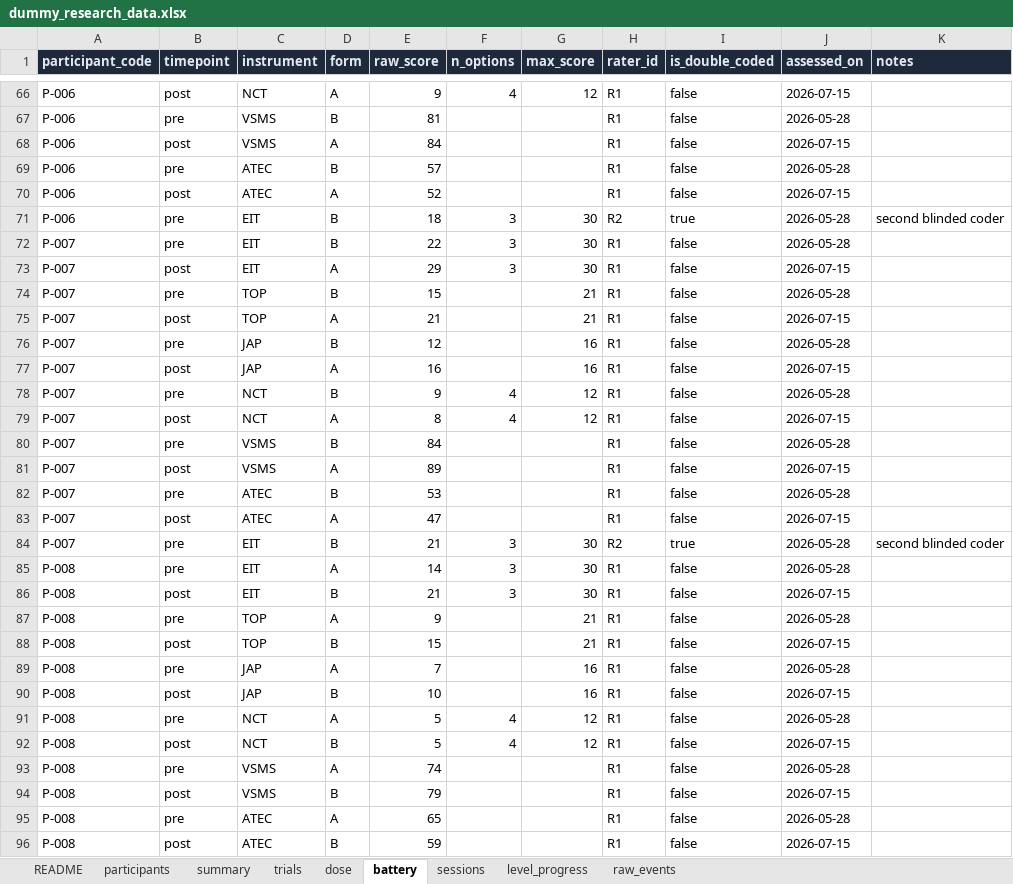
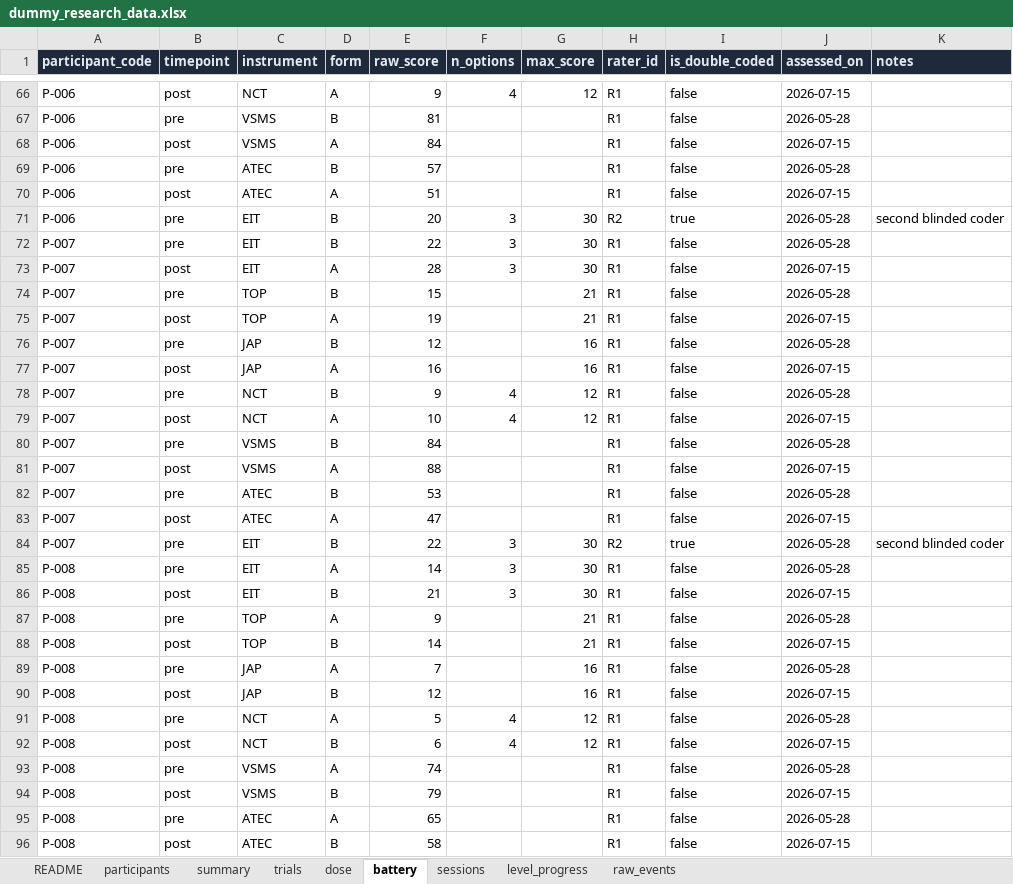
Before and after one commit to subair-zufi/autism-games, an Excel workbook: sample-data/dummy_research_data.xlsx, sheet battery, drawn as a sheet; only a part is shown, gaps mark what is left out; values as stored, in another font and other column widths than the file's, no borders; the diff covers the shown part only; the diff names each change by its address in the sheet, - before the commit and + after, or states it on an @@ line.

```diff
--- a/sample-data/dummy_research_data.xlsx (sheet battery)
+++ b/sample-data/dummy_research_data.xlsx (sheet battery)
-E70 (raw_score): 52
+E70 (raw_score): 51
-E71 (raw_score): 18
+E71 (raw_score): 20
-E73 (raw_score): 29
+E73 (raw_score): 28
-E75 (raw_score): 21
+E75 (raw_score): 19
-E79 (raw_score): 8
+E79 (raw_score): 10
-E81 (raw_score): 89
+E81 (raw_score): 88
-E84 (raw_score): 21
+E84 (raw_score): 22
-E88 (raw_score): 15
+E88 (raw_score): 14
-E90 (raw_score): 10
+E90 (raw_score): 12
-E92 (raw_score): 5
+E92 (raw_score): 6
-E96 (raw_score): 59
+E96 (raw_score): 58
```
Also changed, not shown: 24 edited cells elsewhere in this sheet, sheet raw_events, sheet trials, sheet sessions, sheet level_progress, sheet dose, sheet summary, 2 more sheets, 43 other files.
